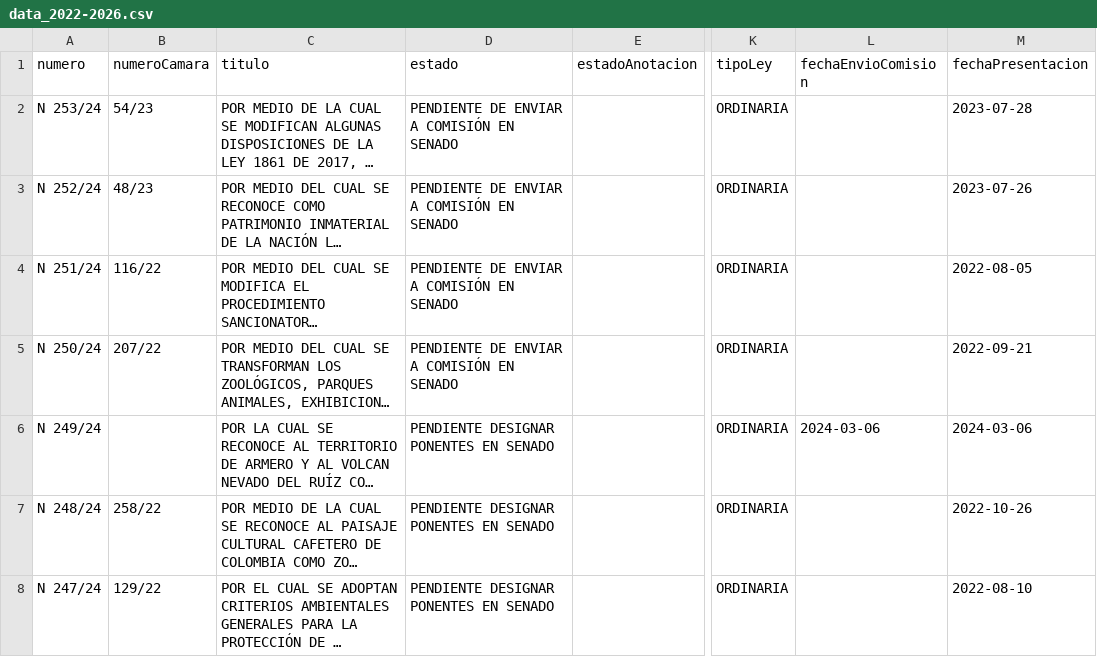
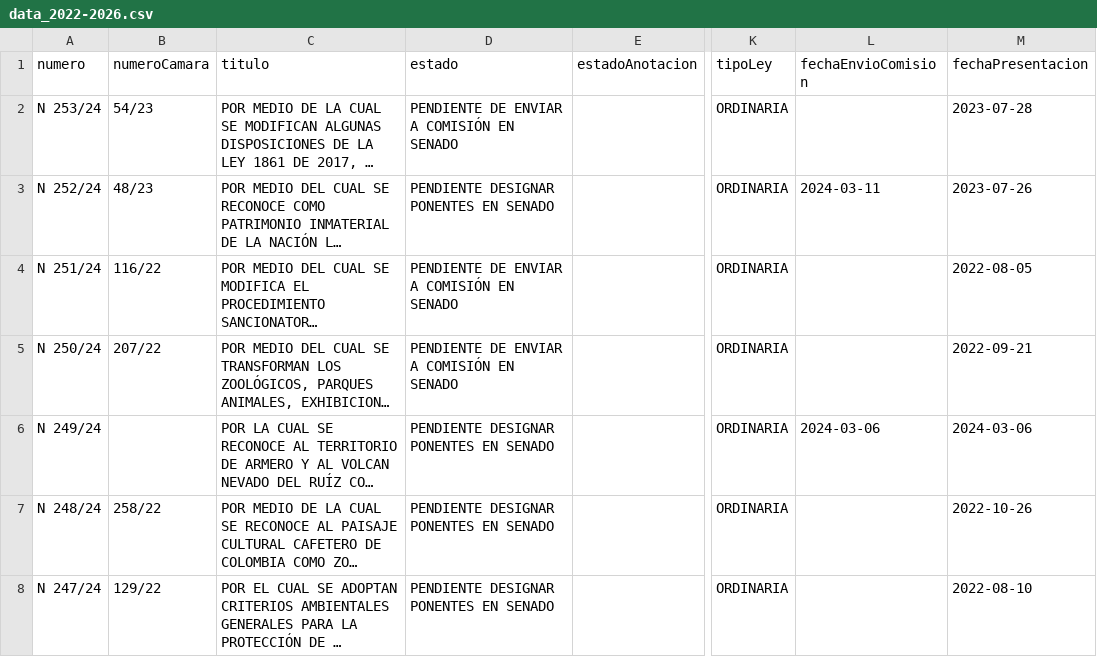
Before and after one commit to muniter/senado_crawler, a CSV file: output/data_2022-2026.csv, drawn as a sheet; only a part is shown, gaps mark what is left out; long unchanged cells end in …; the diff covers the shown part only; the diff names each change by its address in the sheet, - before the commit and + after, or states it on an @@ line.

```diff
--- a/output/data_2022-2026.csv
+++ b/output/data_2022-2026.csv
-D3 (estado): PENDIENTE DE ENVIAR A COMISIÓN EN SENADO
+D3 (estado): PENDIENTE DESIGNAR PONENTES EN SENADO
-L3 (fechaEnvioComision): (empty)
+L3 (fechaEnvioComision): 2024-03-11
```
Also changed, not shown: 4 edited cells elsewhere in this file, 2 other files.
